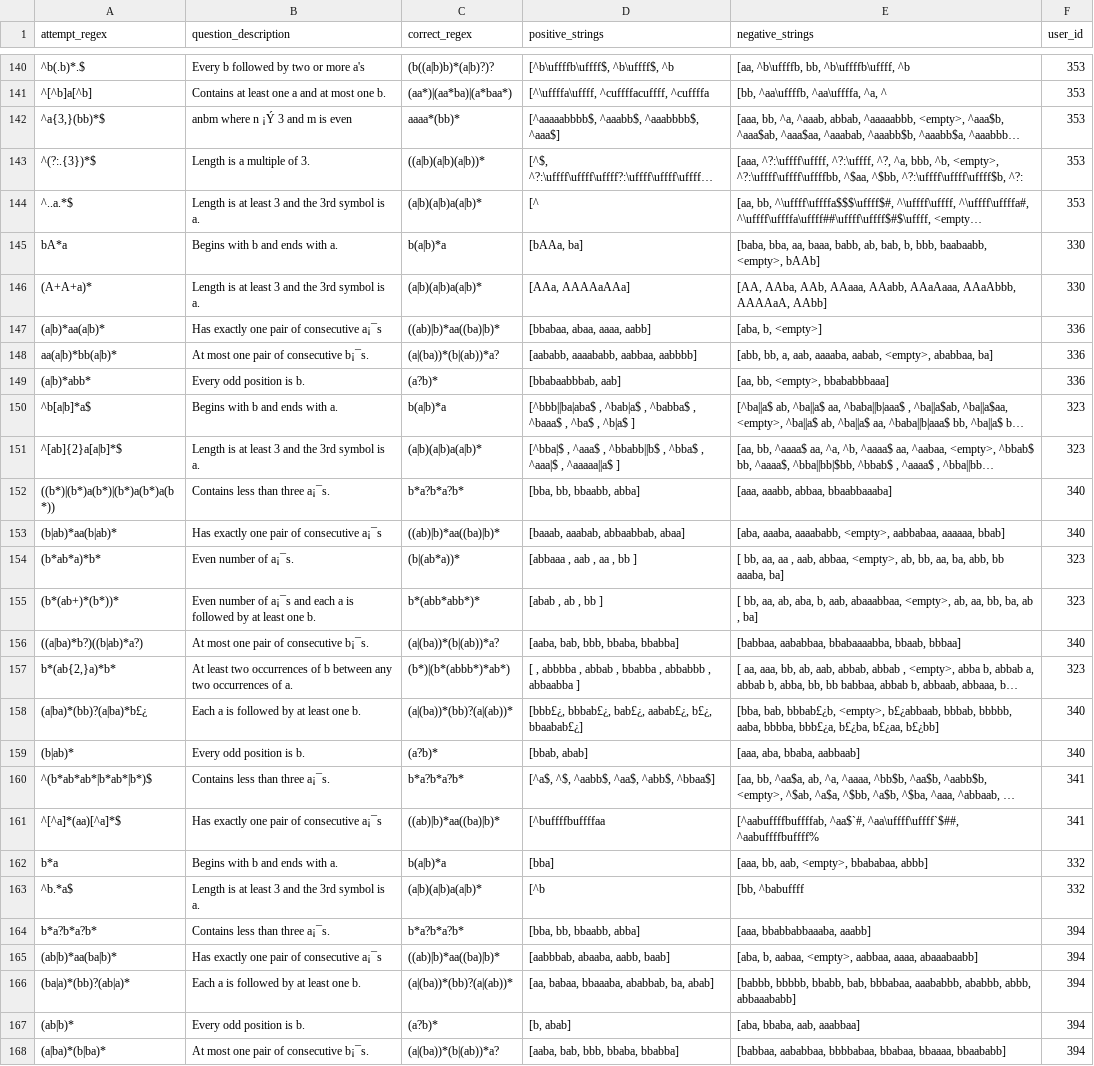
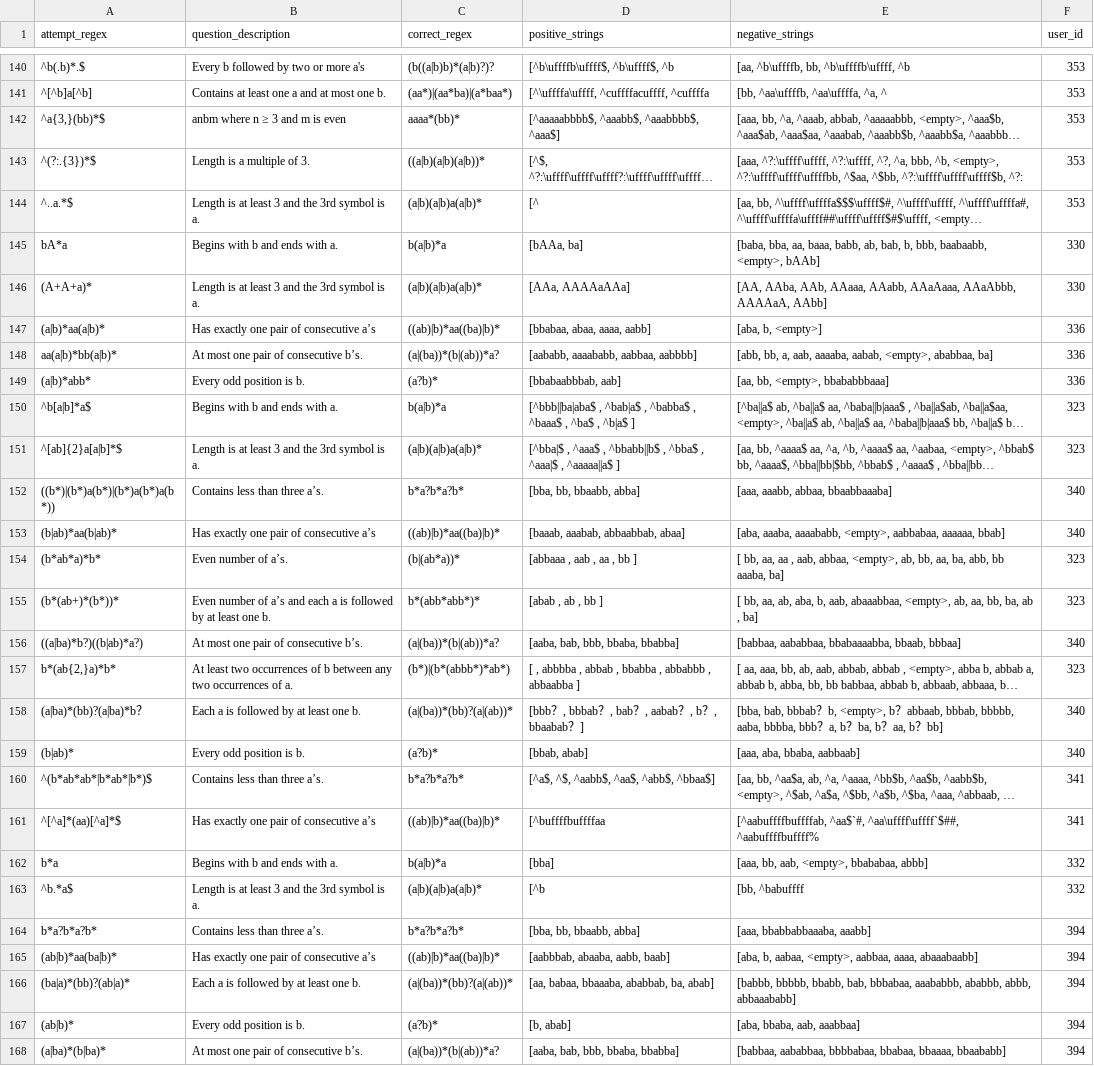
Before and after one commit to lmh1024-dev/Coverage, a CSV file: Data/Classroom_User_study/Write with EPC examples.csv, drawn as a sheet; only a part is shown, gaps mark what is left out; long unchanged cells end in …; the diff covers the shown part only; the diff names each change by its address in the sheet, - before the commit and + after, or states it on an @@ line.

```diff
--- a/Data/Classroom_User_study/Write with EPC examples.csv
+++ b/Data/Classroom_User_study/Write with EPC examples.csv
-B142 (question_description): anbm where n ¡Ý 3 and m is even
+B142 (question_description): anbm where n ≥ 3 and m is even
-B147 (question_description): Has exactly one pair of consecutive a¡¯s
+B147 (question_description): Has exactly one pair of consecutive a’s
-B148 (question_description): At most one pair of consecutive b¡¯s.
+B148 (question_description): At most one pair of consecutive b’s.
-B152 (question_description): Contains less than three a¡¯s.
+B152 (question_description): Contains less than three a’s.
-B153 (question_description): Has exactly one pair of consecutive a¡¯s
+B153 (question_description): Has exactly one pair of consecutive a’s
-B154 (question_description): Even number of a¡¯s.
+B154 (question_description): Even number of a’s.
-B155 (question_description): …number of a¡¯s and each…
+B155 (question_description): …number of a’s and each…
-B156 (question_description): At most one pair of consecutive b¡¯s.
+B156 (question_description): At most one pair of consecutive b’s.
-A158 (attempt_regex): (a|ba)*(bb)?(a|ba)*b£¿
+A158 (attempt_regex): (a|ba)*(bb)?(a|ba)*b？
-D158 (positive_strings): [bbb£¿, bbbab£¿, bab£¿, aabab£¿, b£¿, bbaabab£¿]
+D158 (positive_strings): [bbb？, bbbab？, bab？, aabab？, b？, bbaabab？]
-E158 (negative_strings): [bba, bab, bbbab£¿b, <empty>, b£¿abbaab, bbbab, bbbbb, aaba, bbbba, bbb£¿a, b£¿ba, b£¿aa, b£¿bb]
+E158 (negative_strings): [bba, bab, bbbab？b, <empty>, b？abbaab, bbbab, bbbbb, aaba, bbbba, bbb？a, b？ba, b？aa, b？bb]
-B160 (question_description): Contains less than three a¡¯s.
+B160 (question_description): Contains less than three a’s.
-B161 (question_description): Has exactly one pair of consecutive a¡¯s
+B161 (question_description): Has exactly one pair of consecutive a’s
-B164 (question_description): Contains less than three a¡¯s.
+B164 (question_description): Contains less than three a’s.
-B165 (question_description): Has exactly one pair of consecutive a¡¯s
+B165 (question_description): Has exactly one pair of consecutive a’s
-B168 (question_description): At most one pair of consecutive b¡¯s.
+B168 (question_description): At most one pair of consecutive b’s.
```
Also changed, not shown: 61 edited cells elsewhere in this file, Data/Classroom_User_study/Write without examples.csv.
